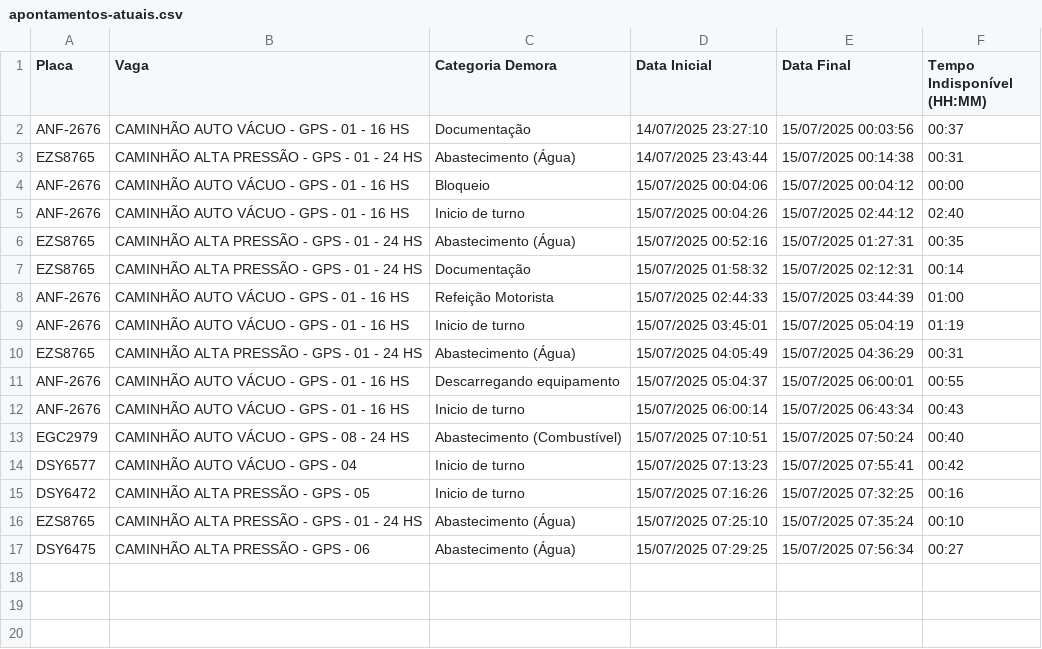
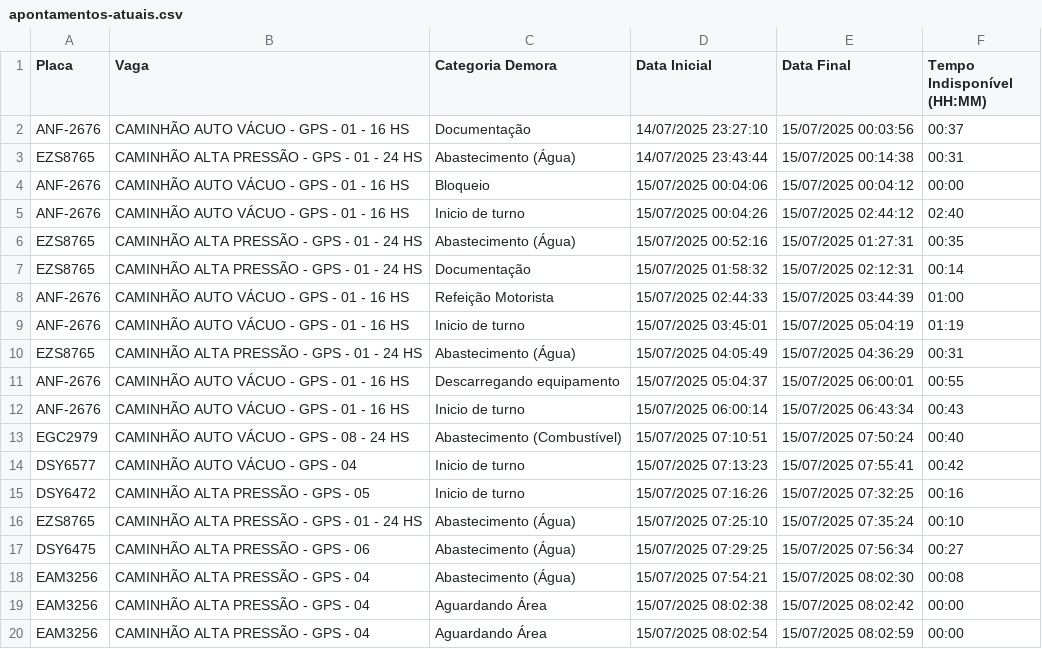
Before and after one commit to GrupoGps-Mecanizada/Banco-De-Dados, a CSV file: Apontamentos/apontamentos-atuais.csv, drawn as a sheet; the diff names each change by its address in the sheet, - before the commit and + after, or states it on an @@ line.

Commit message:
🔄 Auto-refresh 122: 15/07/2025, 08:06:57 - 0 arquivos

```diff
--- a/Apontamentos/apontamentos-atuais.csv
+++ b/Apontamentos/apontamentos-atuais.csv
+row 18: EAM3256 | CAMINHÃO ALTA PRESSÃO - GPS - 04 | Abastecimento (Água) | 15/07/2025 07:54:21 | 15/07/2025 08:02:30 | 00:08
+row 19: EAM3256 | CAMINHÃO ALTA PRESSÃO - GPS - 04 | Aguardando Área | 15/07/2025 08:02:38 | 15/07/2025 08:02:42 | 00:00
+row 20: EAM3256 | CAMINHÃO ALTA PRESSÃO - GPS - 04 | Aguardando Área | 15/07/2025 08:02:54 | 15/07/2025 08:02:59 | 00:00
```
